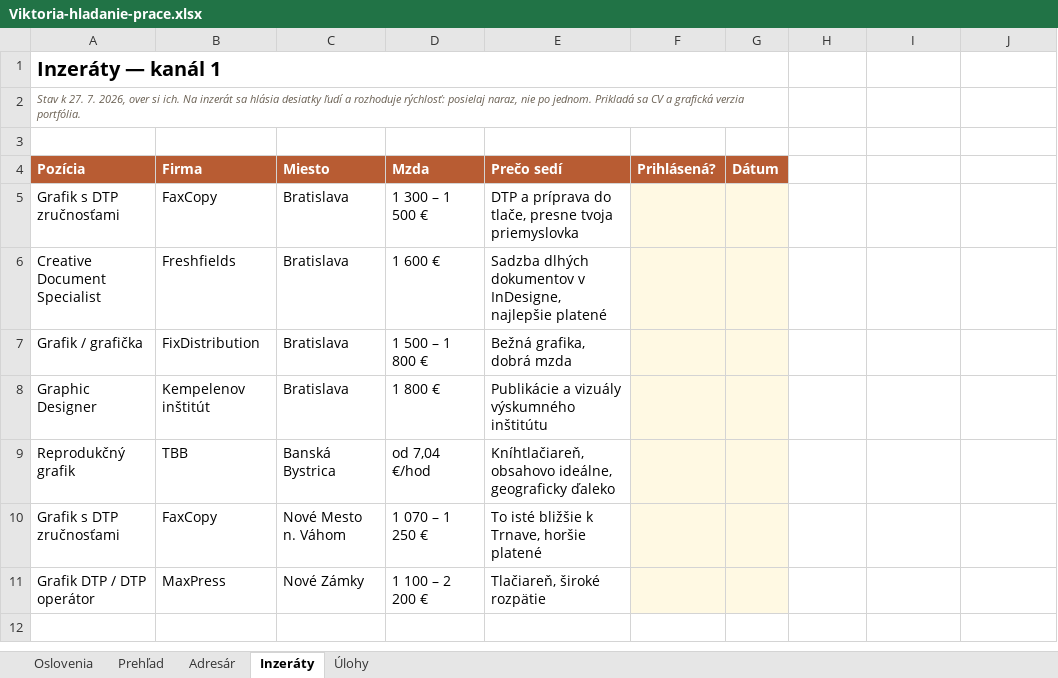
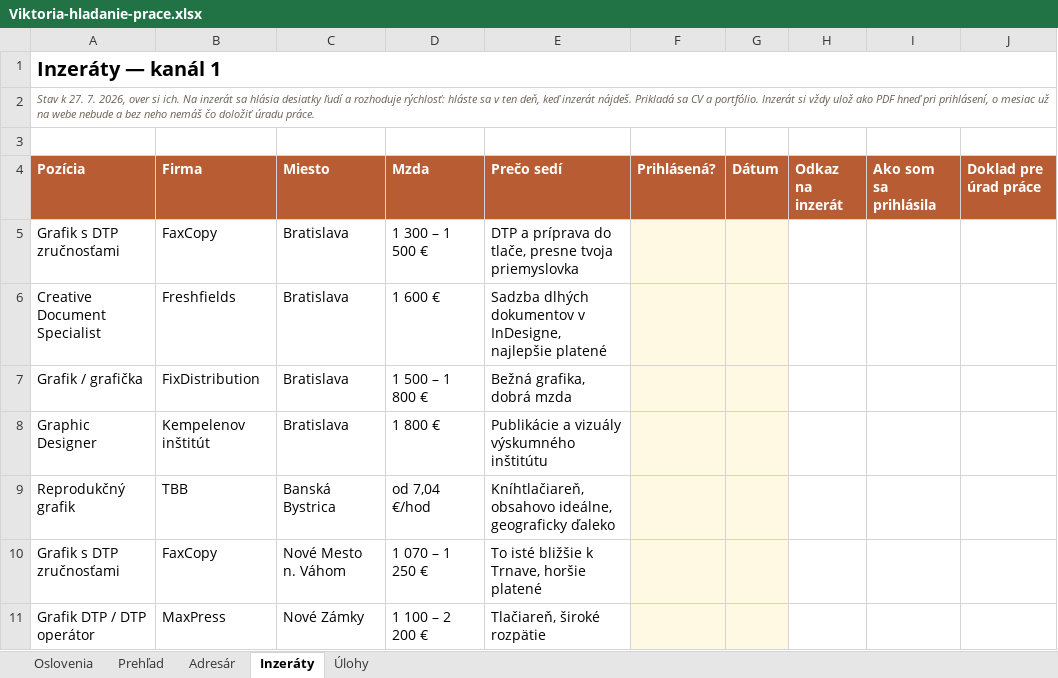
Before and after one commit to JanCernicka/Viki-portfolio, an Excel workbook: career/Viktoria-hladanie-prace.xlsx, sheet Inzeráty, drawn as a sheet; values as stored, in another font and other column widths than the file's, no borders; conditional formats not drawn; the diff names each change by its address in the sheet, - before the commit and + after, or states it on an @@ line.

```diff
--- a/career/Viktoria-hladanie-prace.xlsx (sheet Inzeráty)
+++ b/career/Viktoria-hladanie-prace.xlsx (sheet Inzeráty)
-A1:G1 merged
+A1:J1 merged
-A2 (Pozícia): …rozhoduje rýchlosť: posielaj naraz, nie po jednom. Prikladá sa CV a grafická verzia portfólia.
+A2 (Pozícia): …rozhoduje rýchlosť: hláste sa v ten deň, keď inzerát nájdeš. Prikladá sa CV a portfólio. Inzerát si vždy ulož ako PDF hneď pri prihlásení, o mesiac už na webe nebude a bez neho nemáš čo doložiť úradu práce.
-A2:G2 merged
+A2:J2 merged
-H4: (empty)
+H4: Odkaz na inzerát
-H4:J4 fill: none
+H4:J4 fill: #B85C33
-I4: (empty)
+I4: Ako som sa prihlásila
-J4: (empty)
+J4: Doklad pre úrad práce
```
Also changed, not shown: 2 other files.
